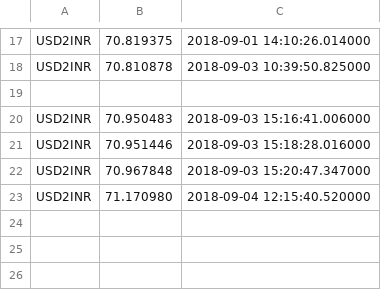
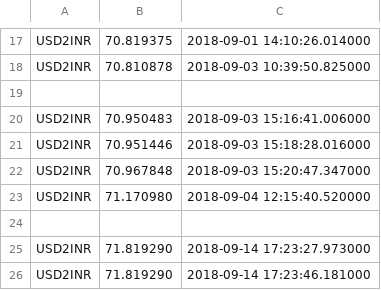
Before and after one commit to NVKPAVANKUMAR/WebScrapeWithPython, a CSV file: CurrencyValue.csv, drawn as a sheet; only a part is shown, gaps mark what is left out; the diff names each change by its address in the sheet, - before the commit and + after, or states it on an @@ line.

```diff
--- a/CurrencyValue.csv
+++ b/CurrencyValue.csv
+row 24: (empty)
+row 25: USD2INR | 71.819290 | 2018-09-14 17:23:27.973000
+row 26: USD2INR | 71.819290 | 2018-09-14 17:23:46.181000
```
Also changed, not shown: 10 other files.
